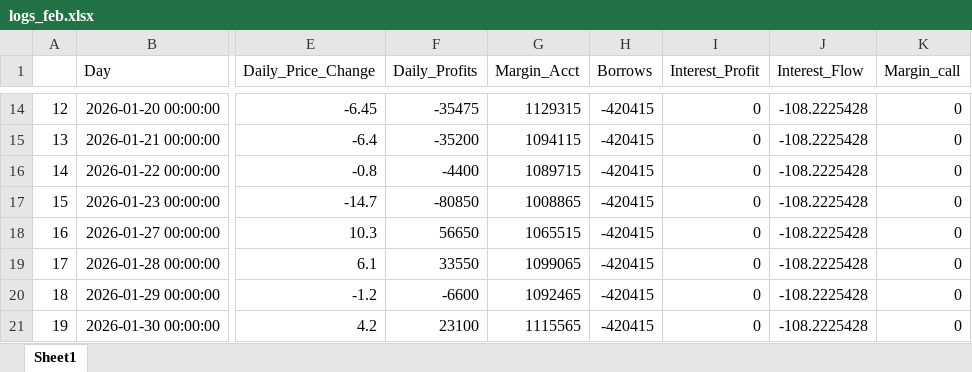
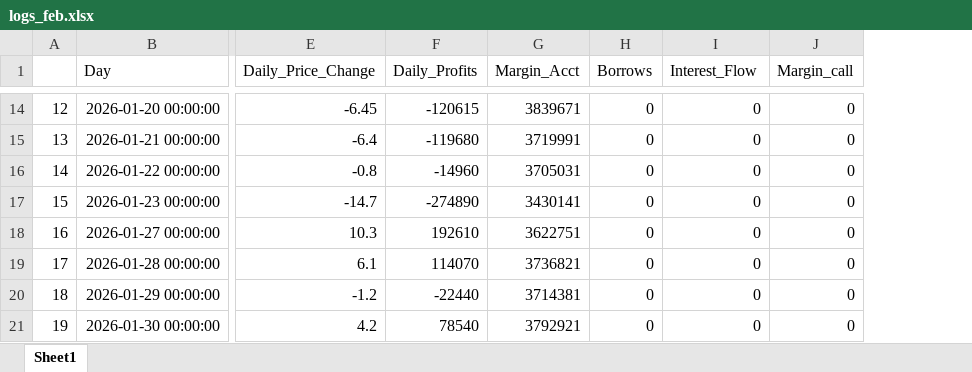
Before and after one commit to SachitVij/Pricing-Futures-and-Margin-Account-Management, an Excel workbook: logs/logs_feb.xlsx, sheet Sheet1, drawn as a sheet; only a part is shown, gaps mark what is left out; values as stored, in another font and other column widths than the file's, no borders; the diff covers the shown part only; the diff names each change by its address in the sheet, - before the commit and + after, or states it on an @@ line.

Commit message:
daily profit corrected

```diff
--- a/logs/logs_feb.xlsx (sheet Sheet1)
+++ b/logs/logs_feb.xlsx (sheet Sheet1)
-column J (Interest_Flow), rows 14-21: all -108.2225428
-I1: Interest_Profit
+I1: Interest_Flow
-F14 (Daily_Profits): -35475
+F14 (Daily_Profits): -120615
-G14 (Margin_Acct): 1129315
+G14 (Margin_Acct): 3839671
-H14:H21 (Borrows): -420415
+H14:H21 (Borrows): 0
-F15 (Daily_Profits): -35200
+F15 (Daily_Profits): -119680
-G15 (Margin_Acct): 1094115
+G15 (Margin_Acct): 3719991
-F16 (Daily_Profits): -4400
+F16 (Daily_Profits): -14960
-G16 (Margin_Acct): 1089715
+G16 (Margin_Acct): 3705031
-F17 (Daily_Profits): -80850
+F17 (Daily_Profits): -274890
-G17 (Margin_Acct): 1008865
+G17 (Margin_Acct): 3430141
-F18 (Daily_Profits): 56650
+F18 (Daily_Profits): 192610
-G18 (Margin_Acct): 1065515
+G18 (Margin_Acct): 3622751
-F19 (Daily_Profits): 33550
+F19 (Daily_Profits): 114070
-G19 (Margin_Acct): 1099065
+G19 (Margin_Acct): 3736821
-F20 (Daily_Profits): -6600
+F20 (Daily_Profits): -22440
-G20 (Margin_Acct): 1092465
+G20 (Margin_Acct): 3714381
-F21 (Daily_Profits): 23100
+F21 (Daily_Profits): 78540
-G21 (Margin_Acct): 1115565
+G21 (Margin_Acct): 3792921
```
Also changed, not shown: 41 edited cells elsewhere in this sheet, logs/logs_mar.xlsx, 1 other file.
